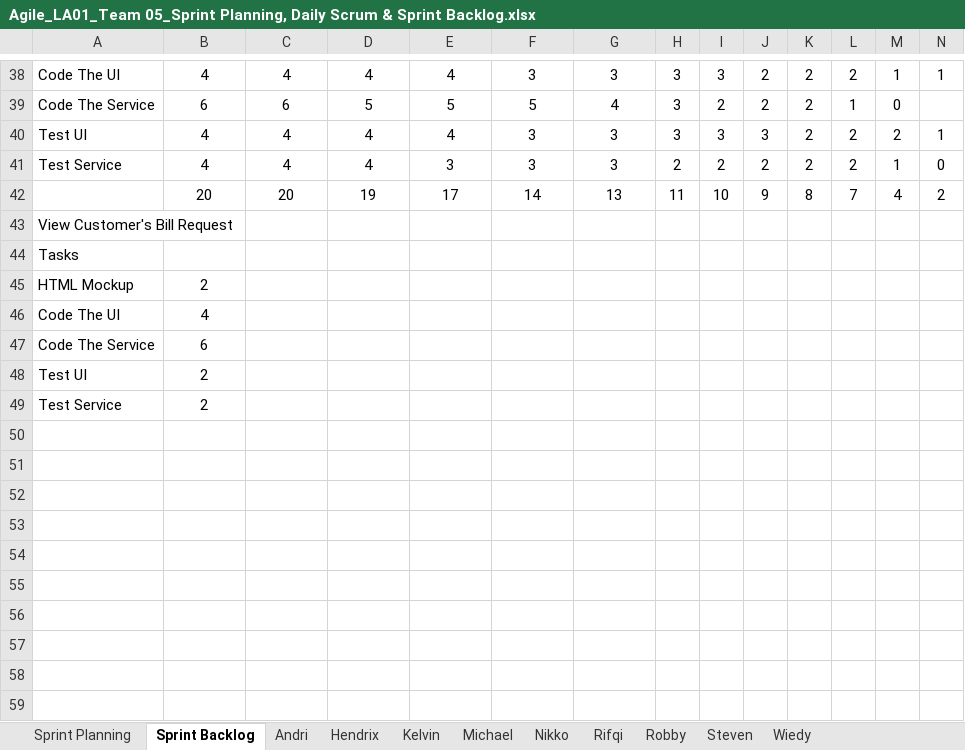
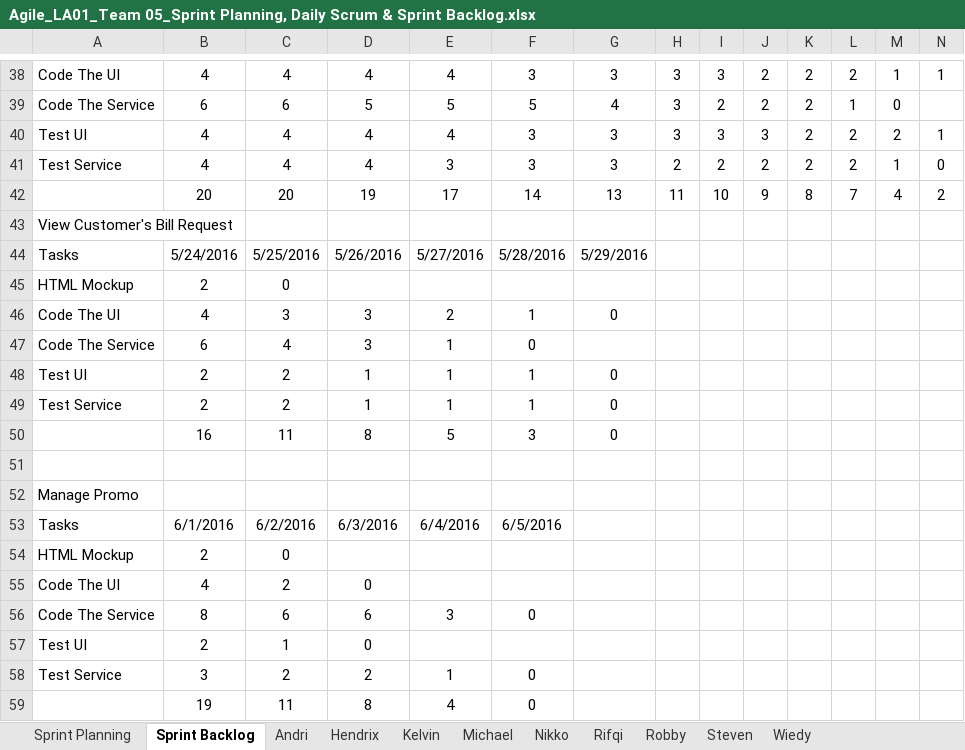
Before and after one commit to suryawang/ASD_LA01_2016_Restaurant, an Excel workbook: Team/Team05/Agile_LA01_Team 05_Sprint Planning, Daily Scrum & Sprint Backlog.xlsx, sheet Sprint Backlog, drawn as a sheet; only a part is shown, gaps mark what is left out; values as stored, in another font and other column widths than the file's, no borders; charts and pictures not drawn; removed rows and columns are numbered as before the commit, all else as after; rows hold the shown columns only; the diff covers the shown part only; the diff names each change by its address in the sheet, - before the commit and + after, or states it on an @@ line.

```diff
--- a/Team/Team05/Agile_LA01_Team 05_Sprint Planning, Daily Scrum & Sprint Backlog.xlsx (sheet Sprint Backlog)
+++ b/Team/Team05/Agile_LA01_Team 05_Sprint Planning, Daily Scrum & Sprint Backlog.xlsx (sheet Sprint Backlog)
+row 44: Tasks | 5/24/2016 | 5/25/2016 | 5/26/2016 | 5/27/2016 | 5/28/2016 | 5/29/2016
+row 45: HTML Mockup | 2 | 0
+row 46: Code The UI | 4 | 3 | 3 | 2 | 1 | 0
+row 47: Code The Service | 6 | 4 | 3 | 1 | 0
+row 48: Test UI | 2 | 2 | 1 | 1 | 1 | 0
+row 49: Test Service | 2 | 2 | 1 | 1 | 1 | 0
+row 50:  | 16 | 11 | 8 | 5 | 3 | 0
+row 51: (empty)
-A52: Tasks
+A52: Manage Promo
+row 53: Tasks | 6/1/2016 | 6/2/2016 | 6/3/2016 | 6/4/2016 | 6/5/2016
-C54: (empty)
+C54: 0
-C55: (empty)
+C55: 2
-D55: (empty)
+D55: 0
-row 47: Code The Service | 6
+row 56: Code The Service | 8 | 6 | 6 | 3 | 0
-C57: (empty)
+C57: 1
-D57: (empty)
+D57: 0
-row 49: Test Service | 2
+row 58: Test Service | 3 | 2 | 2 | 1 | 0
+row 59:  | 19 | 11 | 8 | 4 | 0
```
Also changed, not shown: 5 added rows, 5 removed rows and 13 edited cells elsewhere in this sheet, sheet Steven, sheet Robby, sheet Wiedy, sheet Andri, sheet Hendrix, sheet Kelvin, 4 more sheets, charts or pictures, 1 other file.
